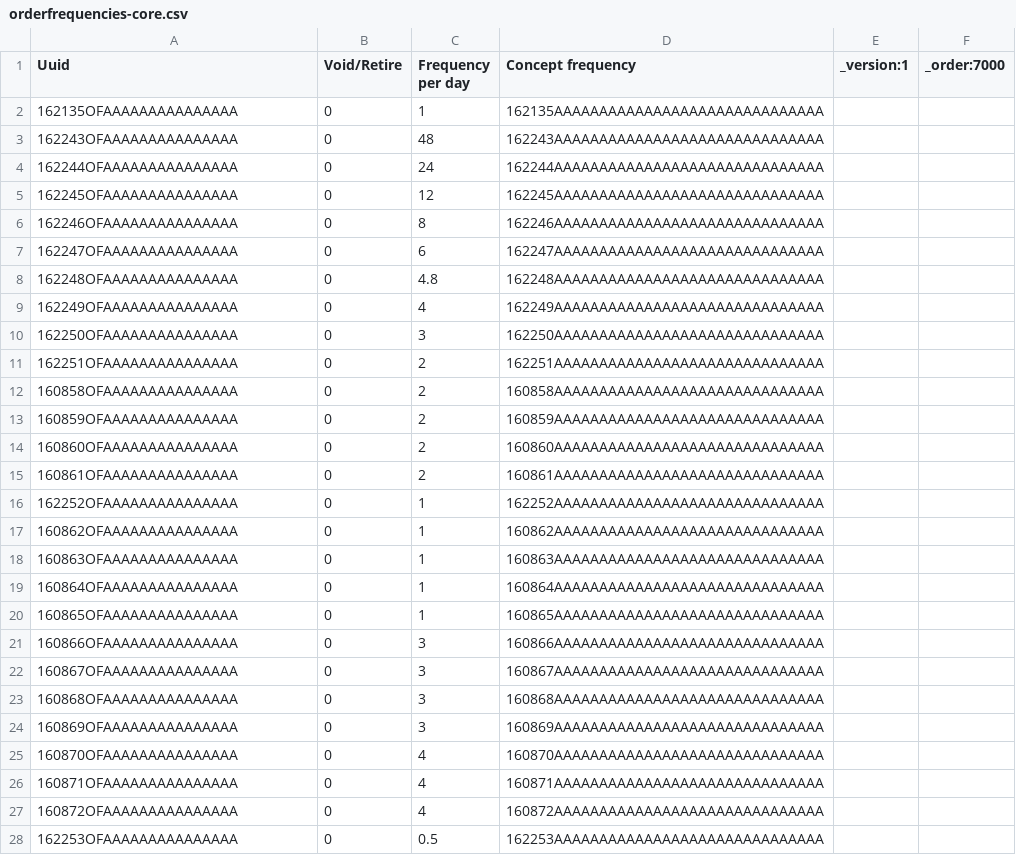
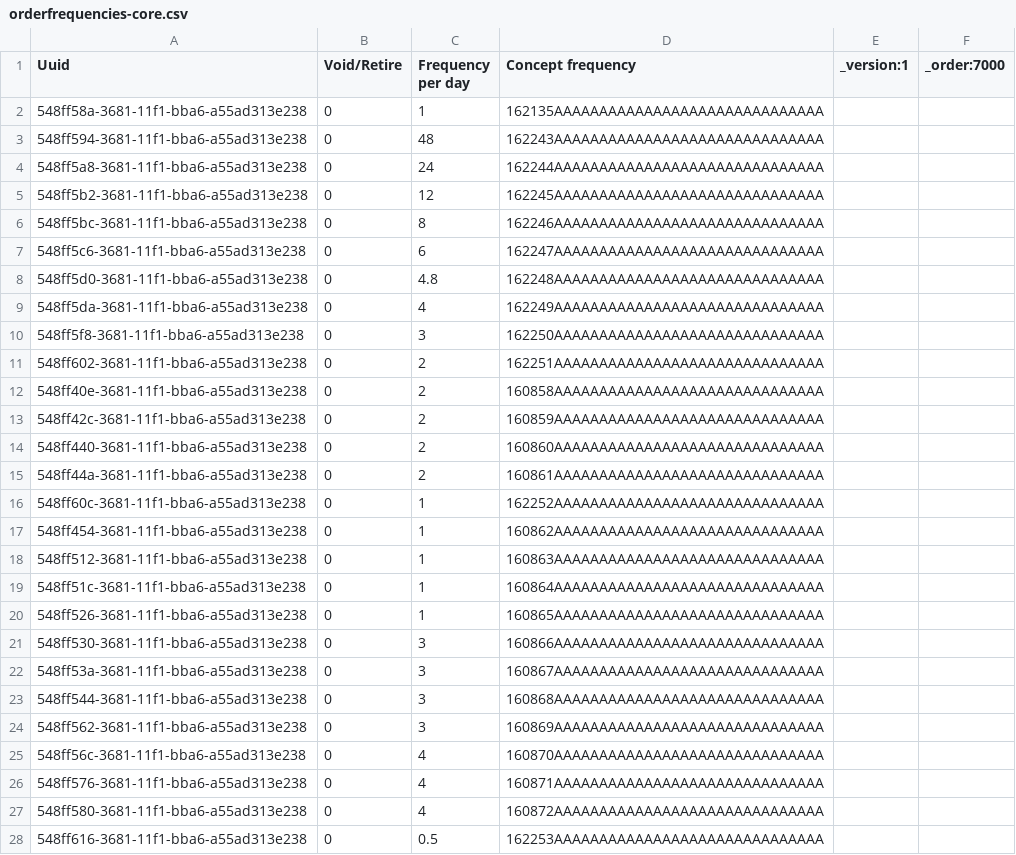
Before and after one commit to METS-Programme/openmrs-content-ugandaemrcorepack, a CSV file: configuration/backend_configuration/orderfrequencies/orderfrequencies-core.csv, drawn as a sheet; only a part is shown; the diff covers the shown part only.

Commit message:
update orderfrequencies-core.csv to use acceptable uuids

```diff
--- a/configuration/backend_configuration/orderfrequencies/orderfrequencies-core.csv
+++ b/configuration/backend_configuration/orderfrequencies/orderfrequencies-core.csv
@@ -1,28 +1,28 @@
 Uuid,Void/Retire,Frequency per day,Concept frequency,_version:1,_order:7000
-162135OFAAAAAAAAAAAAAAA,0,1,162135AAAAAAAAAAAAAAAAAAAAAAAAAAAAAA,,
-162243OFAAAAAAAAAAAAAAA,0,48,162243AAAAAAAAAAAAAAAAAAAAAAAAAAAAAA,,
-162244OFAAAAAAAAAAAAAAA,0,24,162244AAAAAAAAAAAAAAAAAAAAAAAAAAAAAA,,
-162245OFAAAAAAAAAAAAAAA,0,12,162245AAAAAAAAAAAAAAAAAAAAAAAAAAAAAA,,
-162246OFAAAAAAAAAAAAAAA,0,8,162246AAAAAAAAAAAAAAAAAAAAAAAAAAAAAA,,
-162247OFAAAAAAAAAAAAAAA,0,6,162247AAAAAAAAAAAAAAAAAAAAAAAAAAAAAA,,
-162248OFAAAAAAAAAAAAAAA,0,4.8,162248AAAAAAAAAAAAAAAAAAAAAAAAAAAAAA,,
-162249OFAAAAAAAAAAAAAAA,0,4,162249AAAAAAAAAAAAAAAAAAAAAAAAAAAAAA,,
-162250OFAAAAAAAAAAAAAAA,0,3,162250AAAAAAAAAAAAAAAAAAAAAAAAAAAAAA,,
-162251OFAAAAAAAAAAAAAAA,0,2,162251AAAAAAAAAAAAAAAAAAAAAAAAAAAAAA,,
-160858OFAAAAAAAAAAAAAAA,0,2,160858AAAAAAAAAAAAAAAAAAAAAAAAAAAAAA,,
-160859OFAAAAAAAAAAAAAAA,0,2,160859AAAAAAAAAAAAAAAAAAAAAAAAAAAAAA,,
-160860OFAAAAAAAAAAAAAAA,0,2,160860AAAAAAAAAAAAAAAAAAAAAAAAAAAAAA,,
-160861OFAAAAAAAAAAAAAAA,0,2,160861AAAAAAAAAAAAAAAAAAAAAAAAAAAAAA,,
-162252OFAAAAAAAAAAAAAAA,0,1,162252AAAAAAAAAAAAAAAAAAAAAAAAAAAAAA,,
-160862OFAAAAAAAAAAAAAAA,0,1,160862AAAAAAAAAAAAAAAAAAAAAAAAAAAAAA,,
-160863OFAAAAAAAAAAAAAAA,0,1,160863AAAAAAAAAAAAAAAAAAAAAAAAAAAAAA,,
-160864OFAAAAAAAAAAAAAAA,0,1,160864AAAAAAAAAAAAAAAAAAAAAAAAAAAAAA,,
-160865OFAAAAAAAAAAAAAAA,0,1,160865AAAAAAAAAAAAAAAAAAAAAAAAAAAAAA,,
-160866OFAAAAAAAAAAAAAAA,0,3,160866AAAAAAAAAAAAAAAAAAAAAAAAAAAAAA,,
-160867OFAAAAAAAAAAAAAAA,0,3,160867AAAAAAAAAAAAAAAAAAAAAAAAAAAAAA,,
-160868OFAAAAAAAAAAAAAAA,0,3,160868AAAAAAAAAAAAAAAAAAAAAAAAAAAAAA,,
-160869OFAAAAAAAAAAAAAAA,0,3,160869AAAAAAAAAAAAAAAAAAAAAAAAAAAAAA,,
-160870OFAAAAAAAAAAAAAAA,0,4,160870AAAAAAAAAAAAAAAAAAAAAAAAAAAAAA,,
-160871OFAAAAAAAAAAAAAAA,0,4,160871AAAAAAAAAAAAAAAAAAAAAAAAAAAAAA,,
-160872OFAAAAAAAAAAAAAAA,0,4,160872AAAAAAAAAAAAAAAAAAAAAAAAAAAAAA,,
-162253OFAAAAAAAAAAAAAAA,0,0.5,162253AAAAAAAAAAAAAAAAAAAAAAAAAAAAAA,,
+548ff58a-3681-11f1-bba6-a55ad313e238,0,1,162135AAAAAAAAAAAAAAAAAAAAAAAAAAAAAA,,
+548ff594-3681-11f1-bba6-a55ad313e238,0,48,162243AAAAAAAAAAAAAAAAAAAAAAAAAAAAAA,,
+548ff5a8-3681-11f1-bba6-a55ad313e238,0,24,162244AAAAAAAAAAAAAAAAAAAAAAAAAAAAAA,,
+548ff5b2-3681-11f1-bba6-a55ad313e238,0,12,162245AAAAAAAAAAAAAAAAAAAAAAAAAAAAAA,,
+548ff5bc-3681-11f1-bba6-a55ad313e238,0,8,162246AAAAAAAAAAAAAAAAAAAAAAAAAAAAAA,,
+548ff5c6-3681-11f1-bba6-a55ad313e238,0,6,162247AAAAAAAAAAAAAAAAAAAAAAAAAAAAAA,,
+548ff5d0-3681-11f1-bba6-a55ad313e238,0,4.8,162248AAAAAAAAAAAAAAAAAAAAAAAAAAAAAA,,
+548ff5da-3681-11f1-bba6-a55ad313e238,0,4,162249AAAAAAAAAAAAAAAAAAAAAAAAAAAAAA,,
+548ff5f8-3681-11f1-bba6-a55ad313e238,0,3,162250AAAAAAAAAAAAAAAAAAAAAAAAAAAAAA,,
+548ff602-3681-11f1-bba6-a55ad313e238,0,2,162251AAAAAAAAAAAAAAAAAAAAAAAAAAAAAA,,
+548ff40e-3681-11f1-bba6-a55ad313e238,0,2,160858AAAAAAAAAAAAAAAAAAAAAAAAAAAAAA,,
+548ff42c-3681-11f1-bba6-a55ad313e238,0,2,160859AAAAAAAAAAAAAAAAAAAAAAAAAAAAAA,,
+548ff440-3681-11f1-bba6-a55ad313e238,0,2,160860AAAAAAAAAAAAAAAAAAAAAAAAAAAAAA,,
+548ff44a-3681-11f1-bba6-a55ad313e238,0,2,160861AAAAAAAAAAAAAAAAAAAAAAAAAAAAAA,,
+548ff60c-3681-11f1-bba6-a55ad313e238,0,1,162252AAAAAAAAAAAAAAAAAAAAAAAAAAAAAA,,
+548ff454-3681-11f1-bba6-a55ad313e238,0,1,160862AAAAAAAAAAAAAAAAAAAAAAAAAAAAAA,,
+548ff512-3681-11f1-bba6-a55ad313e238,0,1,160863AAAAAAAAAAAAAAAAAAAAAAAAAAAAAA,,
+548ff51c-3681-11f1-bba6-a55ad313e238,0,1,160864AAAAAAAAAAAAAAAAAAAAAAAAAAAAAA,,
+548ff526-3681-11f1-bba6-a55ad313e238,0,1,160865AAAAAAAAAAAAAAAAAAAAAAAAAAAAAA,,
+548ff530-3681-11f1-bba6-a55ad313e238,0,3,160866AAAAAAAAAAAAAAAAAAAAAAAAAAAAAA,,
+548ff53a-3681-11f1-bba6-a55ad313e238,0,3,160867AAAAAAAAAAAAAAAAAAAAAAAAAAAAAA,,
+548ff544-3681-11f1-bba6-a55ad313e238,0,3,160868AAAAAAAAAAAAAAAAAAAAAAAAAAAAAA,,
+548ff562-3681-11f1-bba6-a55ad313e238,0,3,160869AAAAAAAAAAAAAAAAAAAAAAAAAAAAAA,,
+548ff56c-3681-11f1-bba6-a55ad313e238,0,4,160870AAAAAAAAAAAAAAAAAAAAAAAAAAAAAA,,
+548ff576-3681-11f1-bba6-a55ad313e238,0,4,160871AAAAAAAAAAAAAAAAAAAAAAAAAAAAAA,,
+548ff580-3681-11f1-bba6-a55ad313e238,0,4,160872AAAAAAAAAAAAAAAAAAAAAAAAAAAAAA,,
+548ff616-3681-11f1-bba6-a55ad313e238,0,0.5,162253AAAAAAAAAAAAAAAAAAAAAAAAAAAAAA,,
```
Also changed, not shown: 3 edited cells elsewhere in this file.
